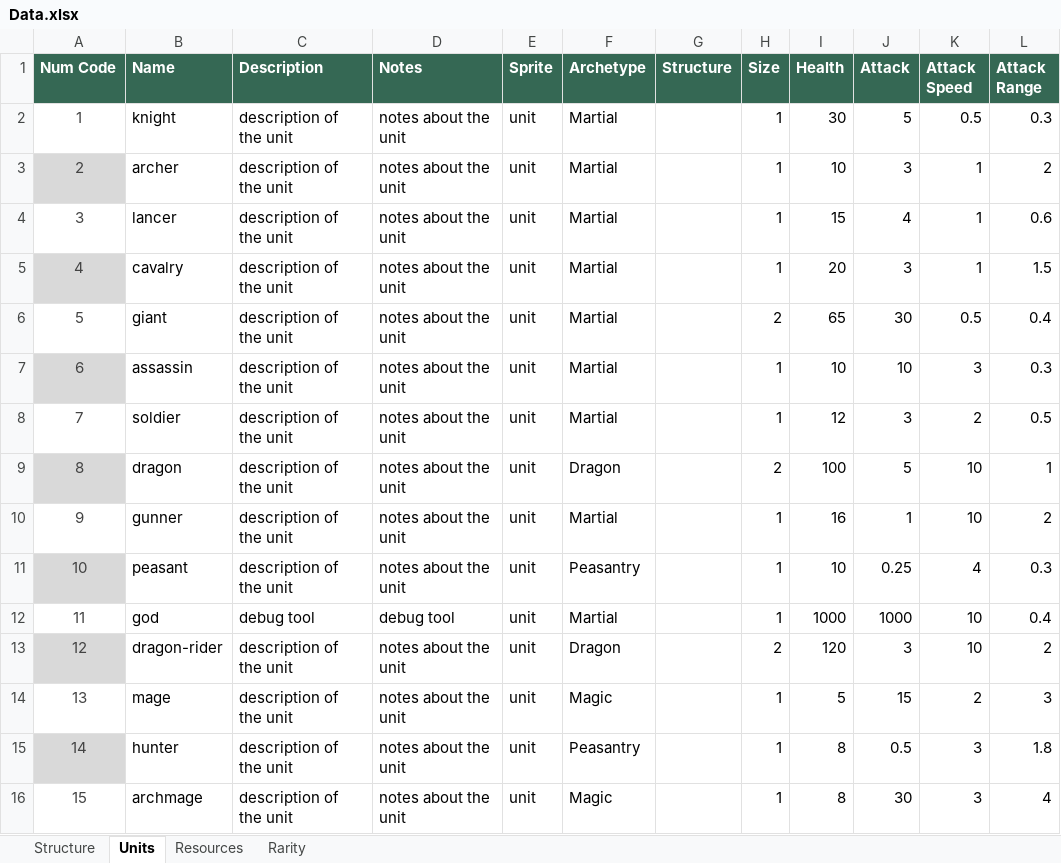
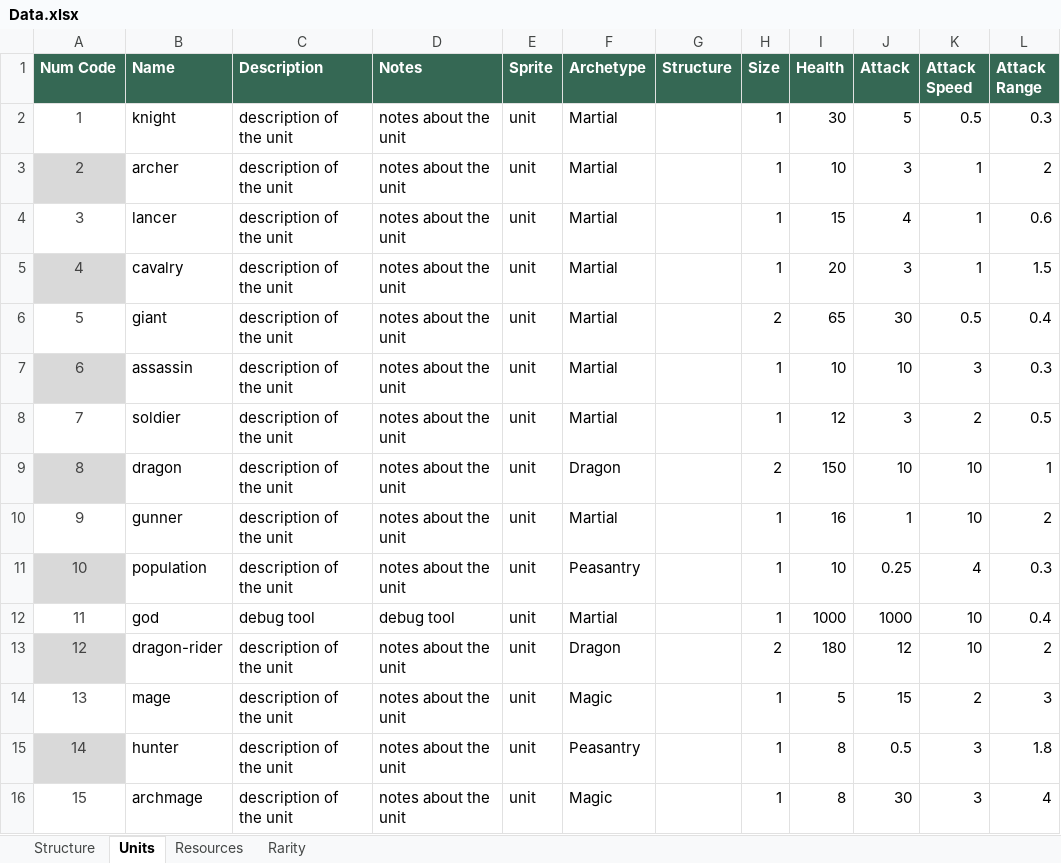
Before and after one commit to moloy559/army-roguelike, an Excel workbook: Assets/Data/Data.xlsx, sheet Units, drawn as a sheet; only a part is shown; values as stored, in another font and other column widths than the file's, no borders; table styles not drawn; the diff names each change by its address in the sheet, - before the commit and + after, or states it on an @@ line.

Commit message:
changed peasants to be spawned based on city excess pop

```diff
--- a/Assets/Data/Data.xlsx (sheet Units)
+++ b/Assets/Data/Data.xlsx (sheet Units)
-I9 (Health): 100
+I9 (Health): 150
-J9 (Attack): 5
+J9 (Attack): 10
-B11 (Name): peasant
+B11 (Name): population
-I13 (Health): 120
+I13 (Health): 180
-J13 (Attack): 3
+J13 (Attack): 12
```
Also changed, not shown: sheet Structure, 4 other files.
